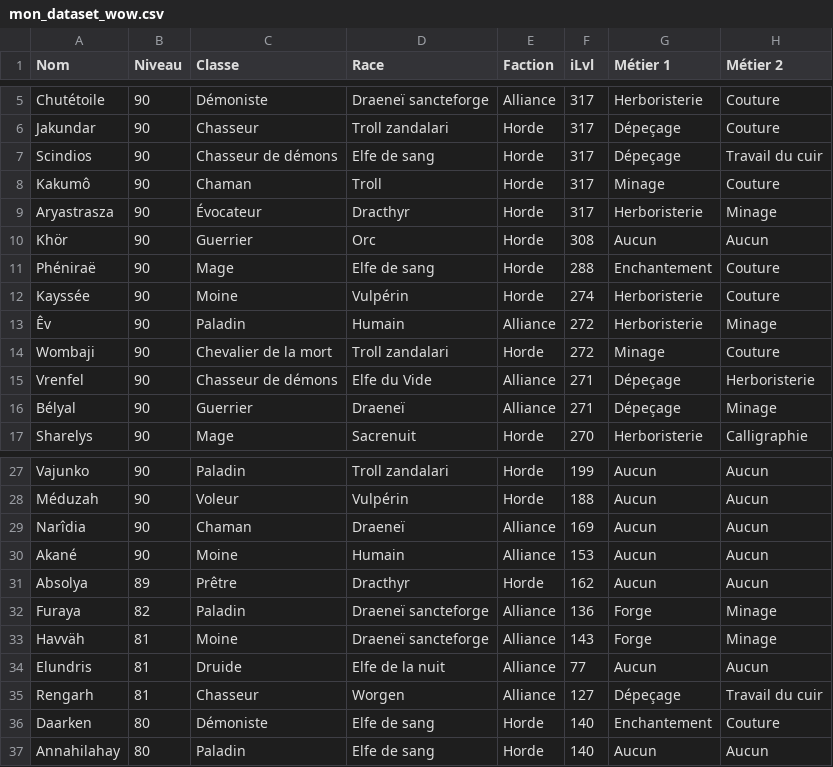
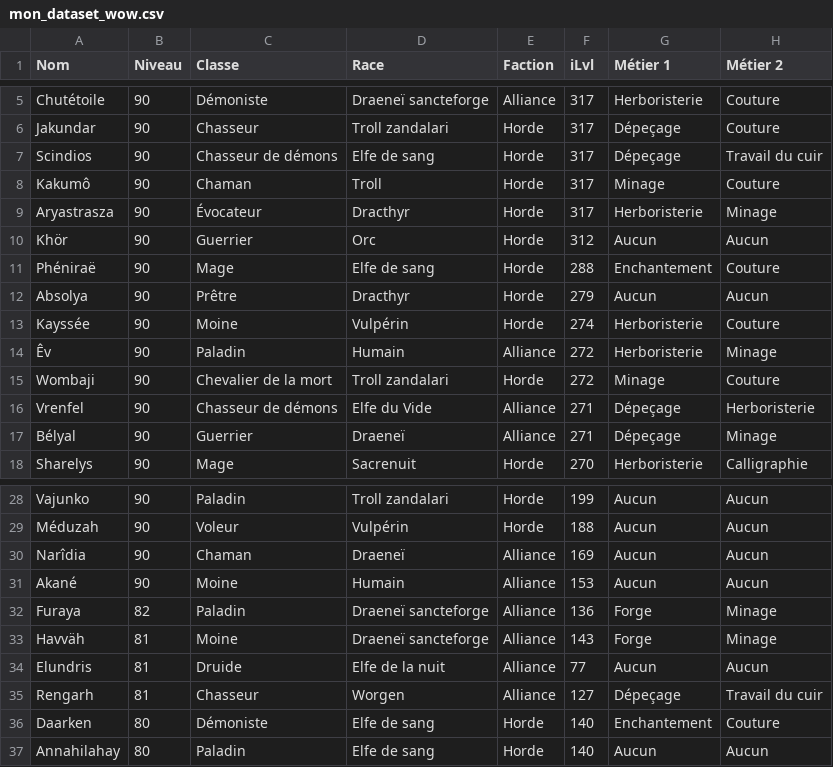
Before and after one commit to halekss/data_classification_API_blizzard, a CSV file: data/mon_dataset_wow.csv, drawn as a sheet; only a part is shown, gaps mark what is left out.

```diff
--- a/data/mon_dataset_wow.csv
+++ b/data/mon_dataset_wow.csv
@@ -9,4 +9,5 @@ Kakumô,90,Chaman,Troll,Horde,317,Minage,Couture
 Aryastrasza,90,Évocateur,Dracthyr,Horde,317,Herboristerie,Minage
-Khör,90,Guerrier,Orc,Horde,308,Aucun,Aucun
+Khör,90,Guerrier,Orc,Horde,312,Aucun,Aucun
 Phéniraë,90,Mage,Elfe de sang,Horde,288,Enchantement,Couture
+Absolya,90,Prêtre,Dracthyr,Horde,279,Aucun,Aucun
 Kayssée,90,Moine,Vulpérin,Horde,274,Herboristerie,Couture
@@ -30,3 +31,2 @@ Narîdia,90,Chaman,Draeneï,Alliance,169,Aucun,Aucun
 Akané,90,Moine,Humain,Alliance,153,Aucun,Aucun
-Absolya,89,Prêtre,Dracthyr,Horde,162,Aucun,Aucun
 Furaya,82,Paladin,Draeneï sancteforge,Alliance,136,Forge,Minage
```
